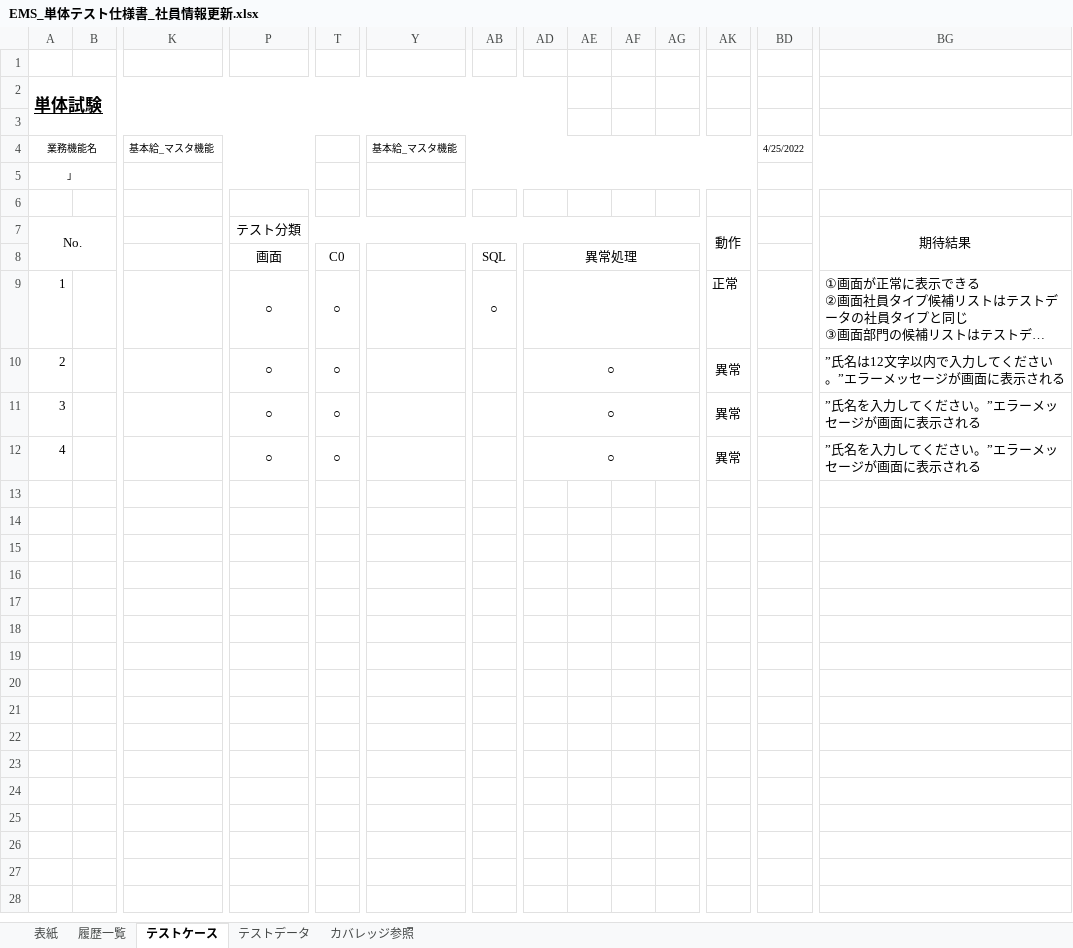
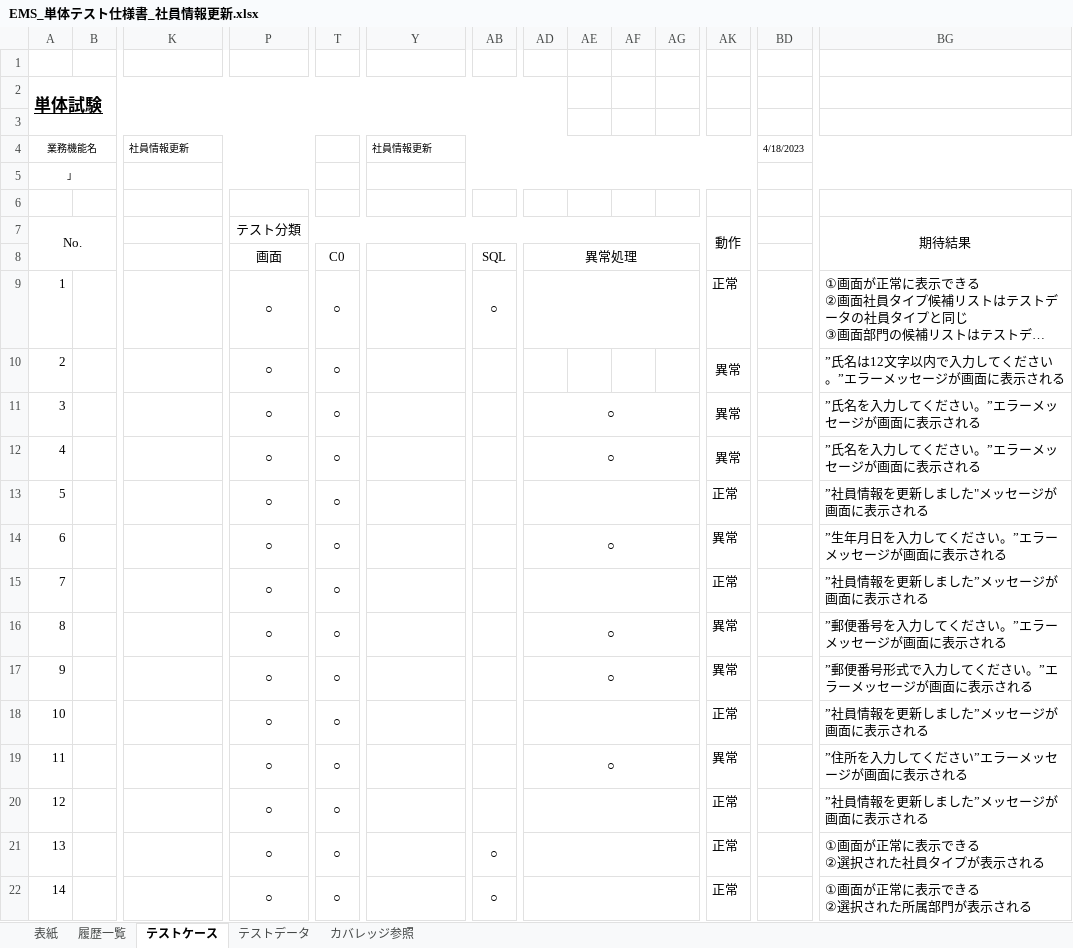
Before and after one commit to softtechSoft/ems, an Excel workbook: DOC/単体テスト/EMS_単体テスト仕様書_社員情報更新.xlsx, sheet テストケース, drawn as a sheet; only a part is shown, gaps mark what is left out; long unchanged cells end in …; values as stored, in another font and other column widths than the file's, no borders; charts and pictures not drawn; removed rows and columns are numbered as before the commit, all else as after; rows hold the shown columns only; ↵ is a line break in a cell; the diff names each change by its address in the sheet, - before the commit and + after, or states it on an @@ line.

```diff
--- a/DOC/単体テスト/EMS_単体テスト仕様書_社員情報更新.xlsx (sheet テストケース)
+++ b/DOC/単体テスト/EMS_単体テスト仕様書_社員情報更新.xlsx (sheet テストケース)
-K4: 基本給_マスタ機能
+K4: 社員情報更新
-Y4: 基本給_マスタ機能
+Y4: 社員情報更新
-BD4: 4/25/2022
+BD4: 4/18/2023
-AD10: ○
+AD10: (empty)
-AD10:AG10 merged
+row 13: 5 |  |  | ○ | ○ |  |  |  |  |  |  | 正常 |  | ”社員情報を更新しました"メッセージが画面に表示される
+row 14: 6 |  |  | ○ | ○ |  |  | ○ |  |  |  | 異常 |  | ”生年月日を入力してください。”エラーメッセージが画面に表示される
+row 15: 7 |  |  | ○ | ○ |  |  |  |  |  |  | 正常 |  | ”社員情報を更新しました”メッセージが画面に表示される
+row 16: 8 |  |  | ○ | ○ |  |  | ○ |  |  |  | 異常 |  | ”郵便番号を入力してください。”エラーメッセージが画面に表示される
+row 17: 9 |  |  | ○ | ○ |  |  | ○ |  |  |  | 異常 |  | ”郵便番号形式で入力してください。”エラーメッセージが画面に表示される
+row 18: 10 |  |  | ○ | ○ |  |  |  |  |  |  | 正常 |  | ”社員情報を更新しました”メッセージが画面に表示される
+row 19: 11 |  |  | ○ | ○ |  |  | ○ |  |  |  | 異常 |  | ”住所を入力してください”エラーメッセージが画面に表示される
+row 20: 12 |  |  | ○ | ○ |  |  |  |  |  |  | 正常 |  | ”社員情報を更新しました”メッセージが画面に表示される
+row 21: 13 |  |  | ○ | ○ |  | ○ |  |  |  |  | 正常 |  | ①画面が正常に表示できる ↵ ②選択された社員タイプが表示される
+row 22: 14 |  |  | ○ | ○ |  | ○ |  |  |  |  | 正常 |  | ①画面が正常に表示できる ↵ ②選択された所属部門が表示される
```
Also changed, not shown: sheet テストデータ, charts or pictures, DOC/単体テスト/（TEMPLATE）EMS(EMSM)_単体テスト仕様書_経費管理.xlsx, DOC/詳細設計書/詳細設計_EMS_社員情報変更.xlsx, 5 other files.
